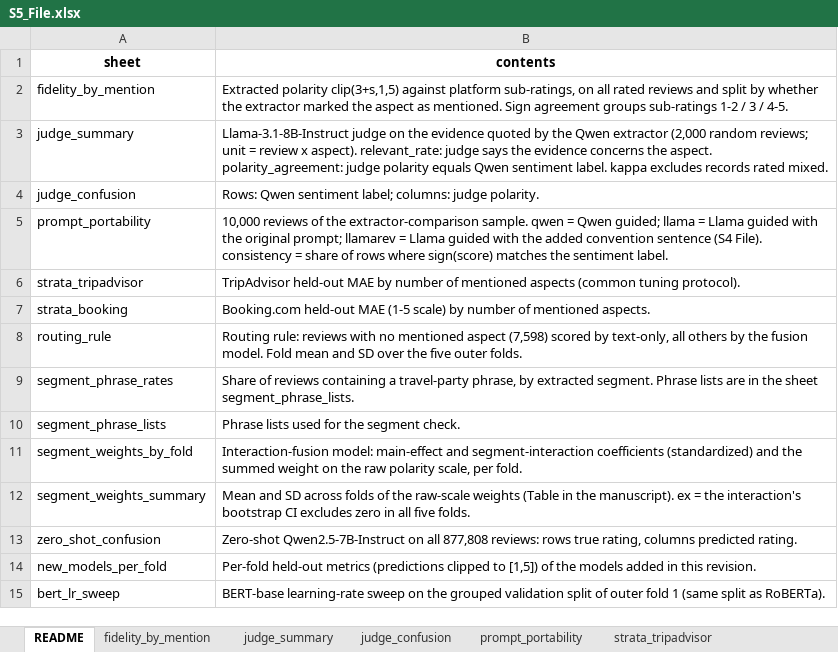
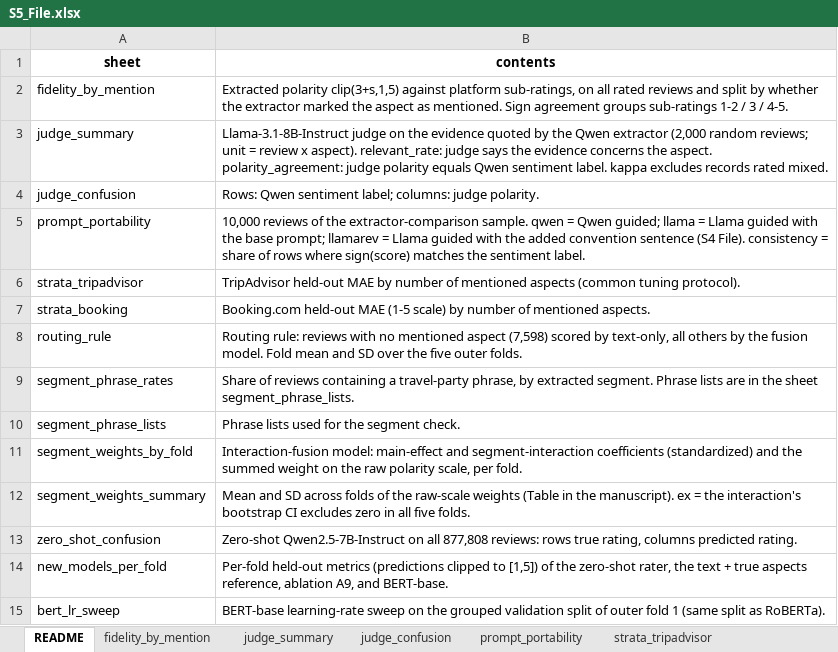
Before and after one commit to zhuqinfeng1999/interaction-fusion-hotel-rating, an Excel workbook: supporting_information/S5_File.xlsx, sheet README, drawn as a sheet; values as stored, in another font and other column widths than the file's, no borders; the diff names each change by its address in the sheet, - before the commit and + after, or states it on an @@ line.

Commit message:
Use neutral labels in S1, S2 and S5 (no revision-history wording, no internal phase codes)
Sheet and column labels only; all values and model IDs are unchanged.

```diff
--- a/supporting_information/S5_File.xlsx (sheet README)
+++ b/supporting_information/S5_File.xlsx (sheet README)
-B5 (contents): …with the original prompt; llamarev…
+B5 (contents): …with the base prompt; llamarev…
-B14 (contents): …of the models added in this revision.
+B14 (contents): …of the zero-shot rater, the text + true aspects reference, ablation A9, and BERT-base.
```
Also changed, not shown: supporting_information/S1_File.xlsx, supporting_information/S2_File.xlsx, 2 other files.
